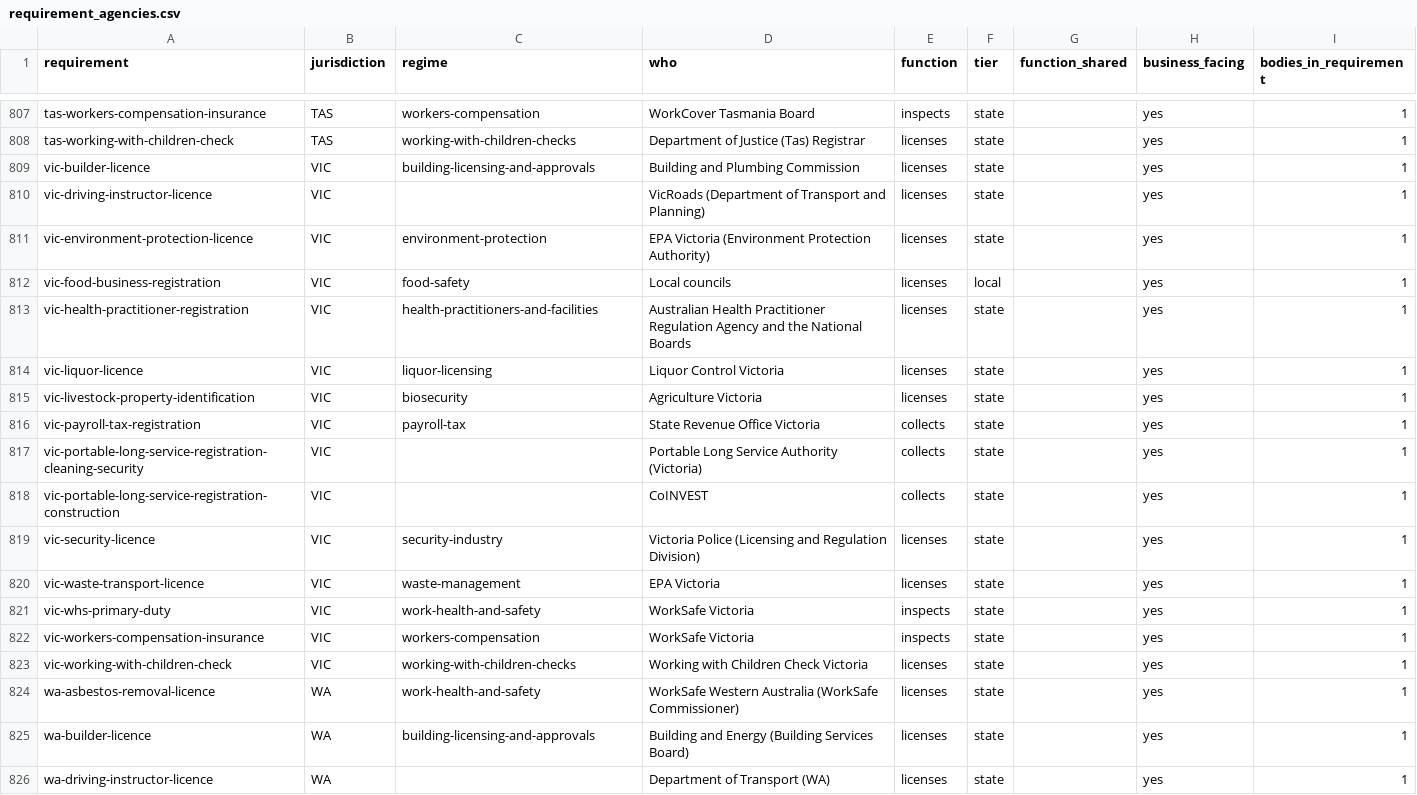
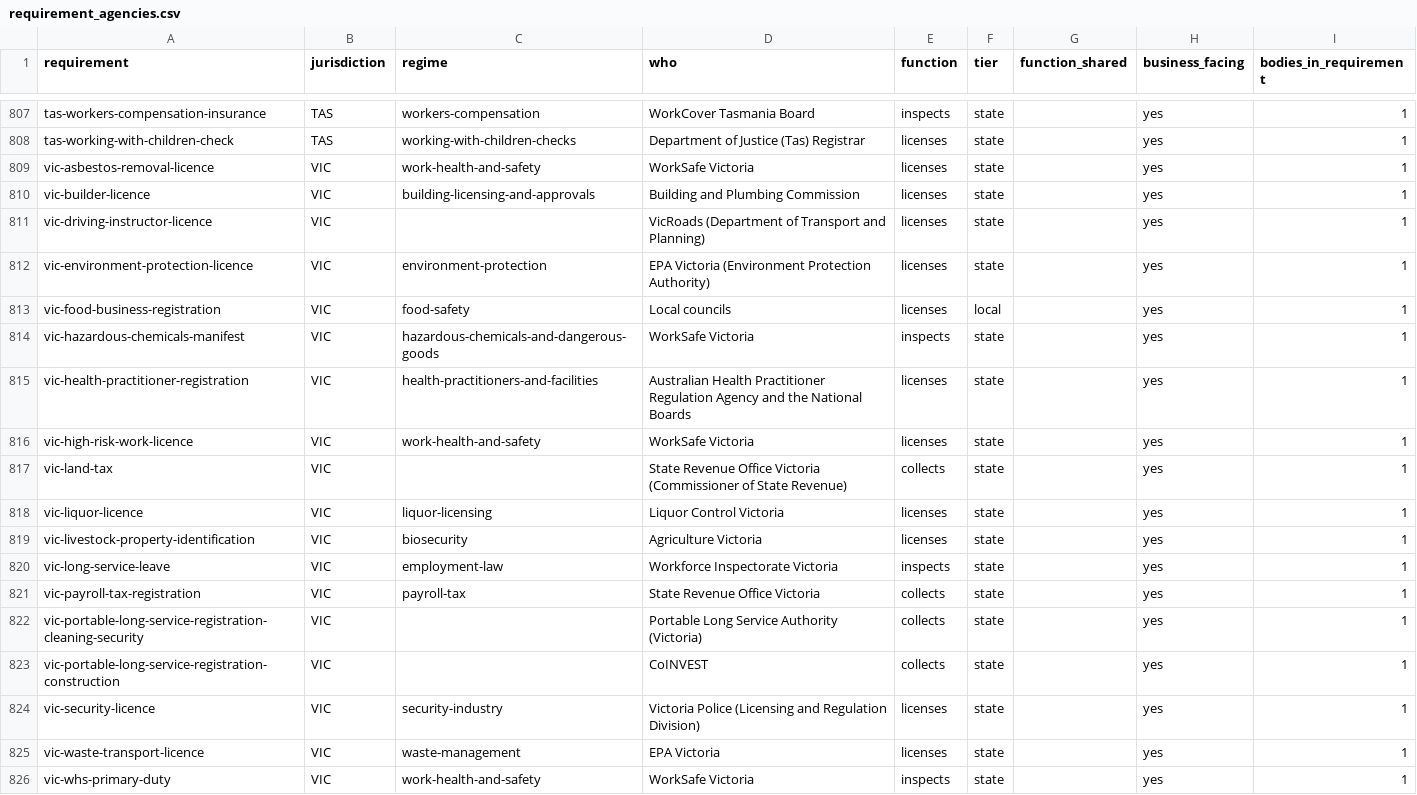
Before and after one commit to jabthebeer/Competition-in-Australia-analysis, a CSV file: data/processed/legislation/requirement_agencies.csv, drawn as a sheet; only a part is shown, gaps mark what is left out; the shorter side is filled out with more unchanged rows; the diff names each change by its address in the sheet, - before the commit and + after, or states it on an @@ line.

```diff
--- a/data/processed/legislation/requirement_agencies.csv
+++ b/data/processed/legislation/requirement_agencies.csv
+row 809: vic-asbestos-removal-licence | VIC | work-health-and-safety | WorkSafe Victoria | licenses | state |  | yes | 1
+row 814: vic-hazardous-chemicals-manifest | VIC | hazardous-chemicals-and-dangerous-goods | WorkSafe Victoria | inspects | state |  | yes | 1
+row 816: vic-high-risk-work-licence | VIC | work-health-and-safety | WorkSafe Victoria | licenses | state |  | yes | 1
+row 817: vic-land-tax | VIC |  | State Revenue Office Victoria (Commissioner of State Revenue) | collects | state |  | yes | 1
+row 820: vic-long-service-leave | VIC | employment-law | Workforce Inspectorate Victoria | inspects | state |  | yes | 1
```
Also changed, not shown: data/processed/legislation/agencies_by_class.csv, data/processed/legislation/links_summary.csv, 18 other files.
